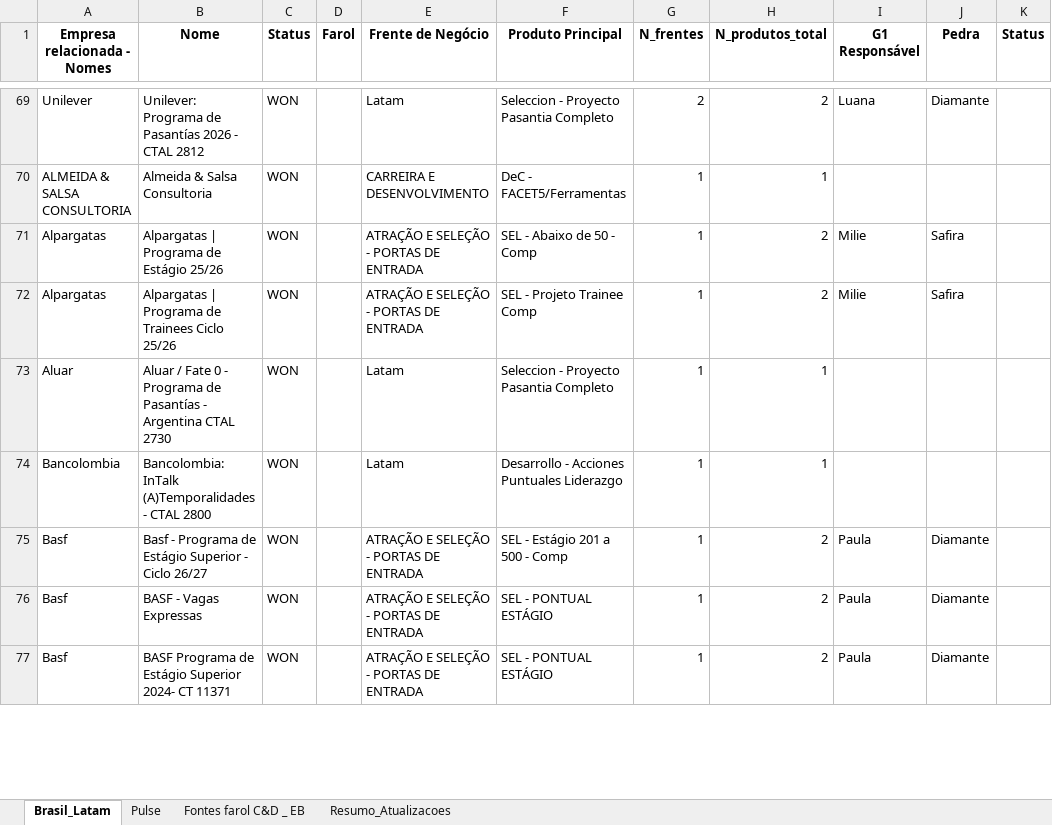
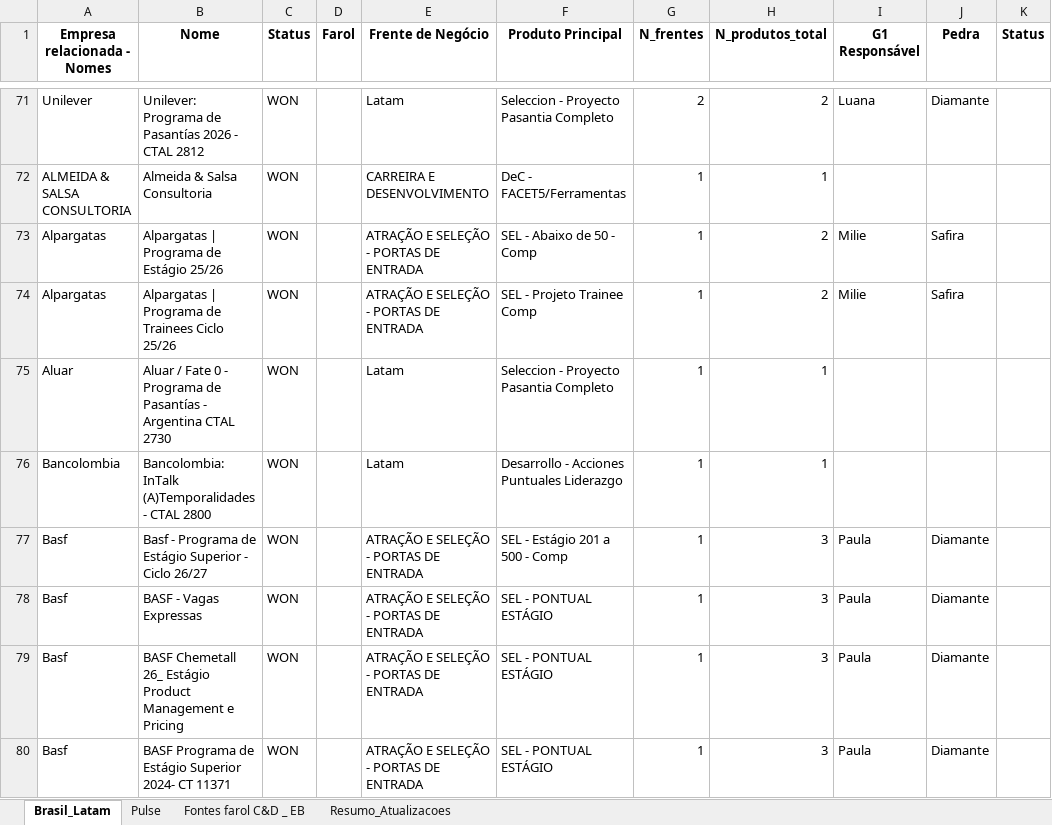
Before and after one commit to LucasF-Moreira/clientes_frentes, an Excel workbook: Clientes_25-26_frentes_padronizado.xlsx, sheet Brasil_Latam, drawn as a sheet; only a part is shown, gaps mark what is left out; values as stored, in another font and other column widths than the file's, no borders; addresses are those after the commit; the diff covers the shown part only; the diff names each change by its address in the sheet, - before the commit and + after, or states it on an @@ line.

Commit message:
Add files via upload

```diff
--- a/Clientes_25-26_frentes_padronizado.xlsx (sheet Brasil_Latam)
+++ b/Clientes_25-26_frentes_padronizado.xlsx (sheet Brasil_Latam)
-H77:H78 (N_produtos_total): 2
+H77:H78 (N_produtos_total): 3
+row 79: Basf | BASF Chemetall 26_ Estágio Product Management e Pricing | WON |  | ATRAÇÃO E SELEÇÃO - PORTAS DE ENTRADA | SEL - PONTUAL ESTÁGIO | 1 | 3 | Paula | Diamante
-H80 (N_produtos_total): 2
+H80 (N_produtos_total): 3
```
Also changed, not shown: 2 added rows, 2 removed rows and 9 edited cells elsewhere in this sheet.
